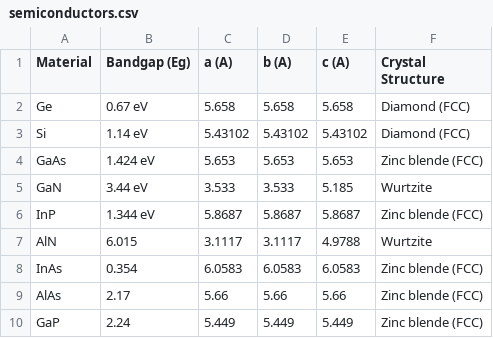
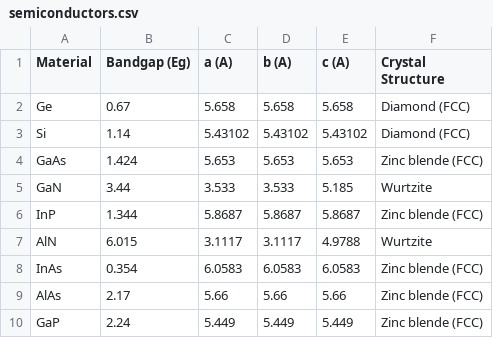
Before and after one commit to Thomas-Oz-Dunn/solar_cell_rad_modeling, a CSV file: data/semiconductors.csv, drawn as a sheet.

```diff
--- a/data/semiconductors.csv
+++ b/data/semiconductors.csv
@@ -1,7 +1,7 @@
 Material,Bandgap (Eg),a (A),b (A),c (A),Crystal Structure
-Ge,0.67 eV,5.658,5.658,5.658,Diamond (FCC)
-Si,1.14 eV,5.43102,5.43102,5.43102,Diamond (FCC)
-GaAs,1.424 eV,5.653,5.653,5.653,Zinc blende (FCC)
-GaN,3.44 eV,3.533,3.533,5.185,Wurtzite
-InP,1.344 eV,5.8687,5.8687,5.8687,Zinc blende (FCC)
+Ge,0.67,5.658,5.658,5.658,Diamond (FCC)
+Si,1.14,5.43102,5.43102,5.43102,Diamond (FCC)
+GaAs,1.424,5.653,5.653,5.653,Zinc blende (FCC)
+GaN,3.44,3.533,3.533,5.185,Wurtzite
+InP,1.344,5.8687,5.8687,5.8687,Zinc blende (FCC)
 AlN,6.015,3.1117,3.1117,4.9788,Wurtzite
```
Also changed, not shown: 7 other files.
